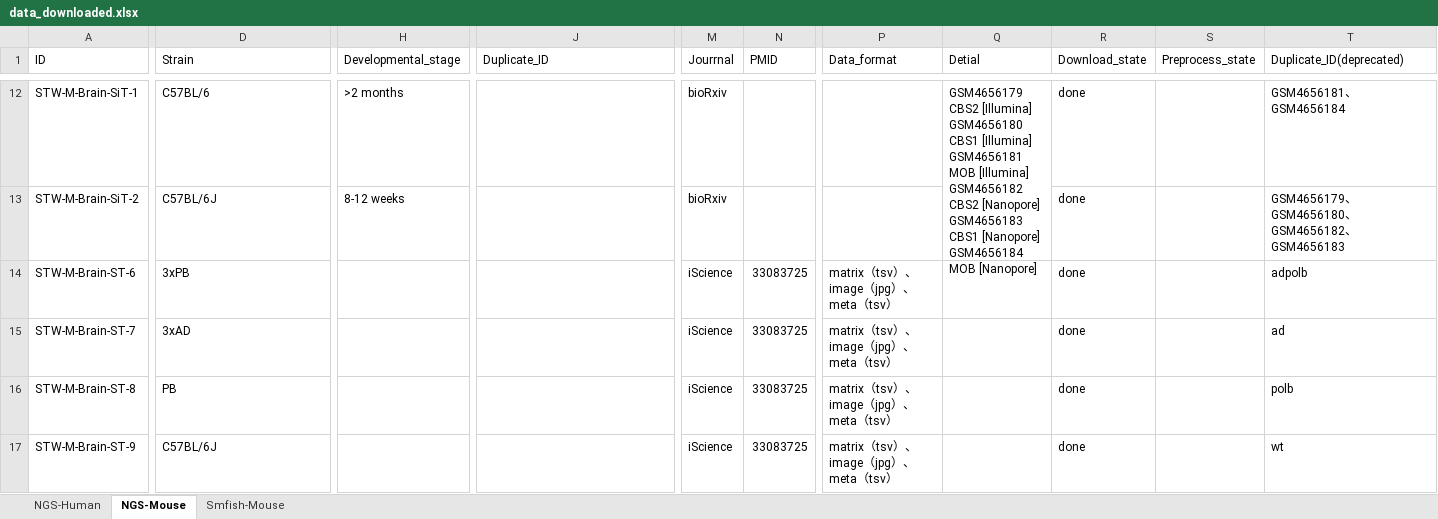
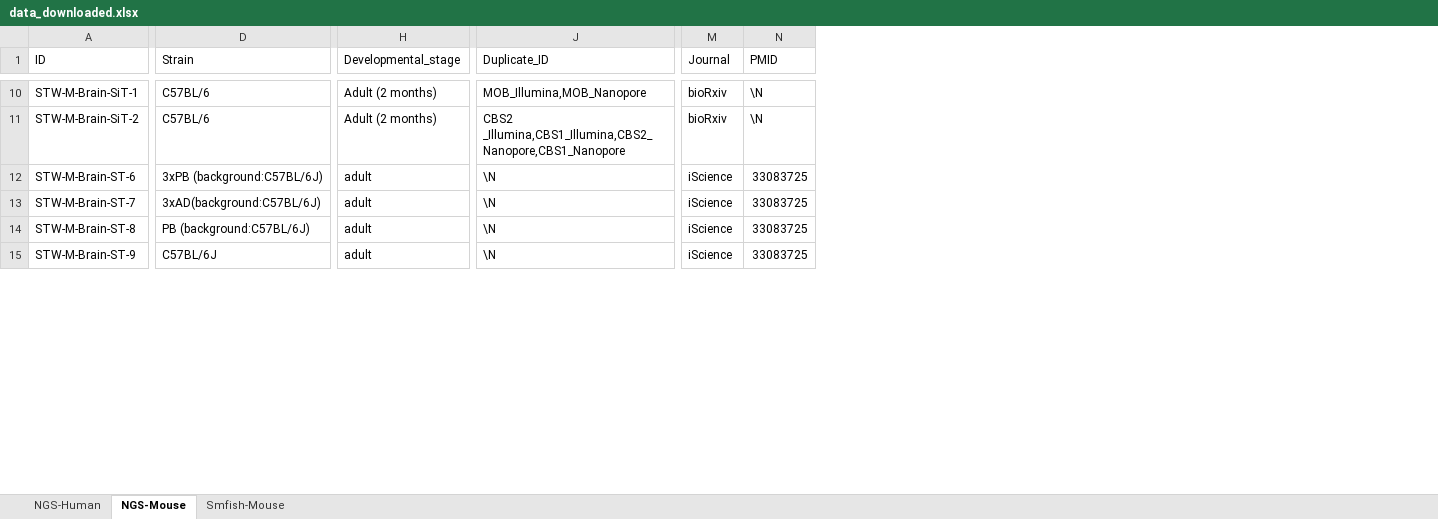
Before and after one commit to Chunfu-Shawn/STellaris-Test, an Excel workbook: public/files/data_downloaded.xlsx, sheet NGS-Mouse, drawn as a sheet; only a part is shown, gaps mark what is left out; values as stored, in another font and other column widths than the file's, no cell formats; removed rows and columns are numbered as before the commit, all else as after; ↵ is a line break in a cell; the diff covers the shown part only; the diff names each change by its address in the sheet, - before the commit and + after, or states it on an @@ line.

```diff
--- a/public/files/data_downloaded.xlsx (sheet NGS-Mouse)
+++ b/public/files/data_downloaded.xlsx (sheet NGS-Mouse)
-column P (Data_format), rows 14-17: all matrix（tsv）、image（jpg）、meta（tsv）
-column Q (Detial), row 12: GSM4656179 CBS2 [Illumina] ↵ GSM4656180 CBS1 [Illumina] ↵ GSM4656181 MOB [Illumina] ↵ GSM4656182 CBS2 [Nanopore] ↵ GSM4656183 CBS1 [Nanopore] ↵ GSM4656184 MOB [Nanopore]
-column R (Download_state), rows 12-17: all done
-column S (Preprocess_state), empty
-column T (Duplicate_ID(deprecated)), rows 12-17: GSM4656181、GSM4656184 | GSM4656179、GSM4656180、GSM4656182、GSM4656183 | adpolb | ad | polb | wt
-M1: Jourrnal
+M1: Journal
-H10 (Developmental_stage): >2 months
+H10 (Developmental_stage): Adult (2 months)
-J10 (Duplicate_ID): (empty)
+J10 (Duplicate_ID): MOB_Illumina,MOB_Nanopore
-N10:N11 (PMID): (empty)
+N10:N11 (PMID): \N
-D11 (Strain): C57BL/6J
+D11 (Strain): C57BL/6
-H11 (Developmental_stage): 8-12 weeks
+H11 (Developmental_stage): Adult (2 months)
-J11 (Duplicate_ID): (empty)
+J11 (Duplicate_ID): CBS2 _Illumina,CBS1_Illumina,CBS2_Nanopore,CBS1_Nanopore
-D12 (Strain): 3xPB
+D12 (Strain): 3xPB (background:C57BL/6J)
-H12:H15 (Developmental_stage): (empty)
+H12:H15 (Developmental_stage): adult
-J12:J15 (Duplicate_ID): (empty)
+J12:J15 (Duplicate_ID): \N
-D13 (Strain): 3xAD
+D13 (Strain): 3xAD(background:C57BL/6J)
-D14 (Strain): PB
+D14 (Strain): PB (background:C57BL/6J)
```
Also changed, not shown: 5 added rows, 10 removed rows, 165 edited cells and merged cells elsewhere in this sheet, sheet NGS-Human, sheet Smfish-Mouse, cell formats, 18 other files.
